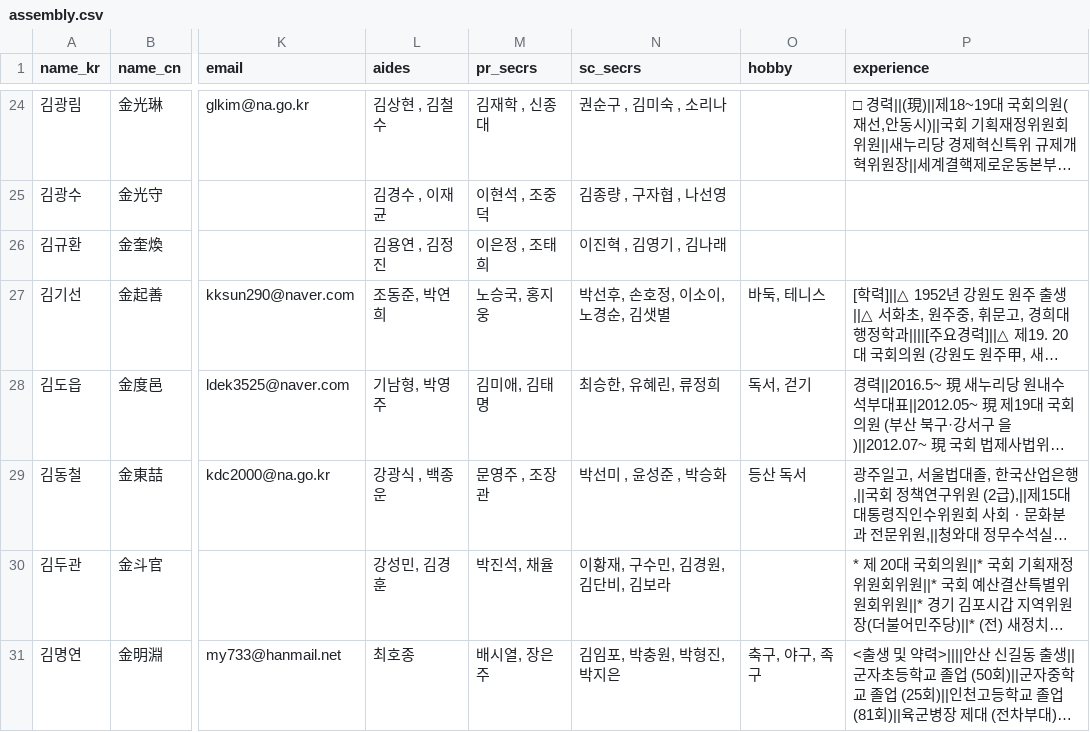
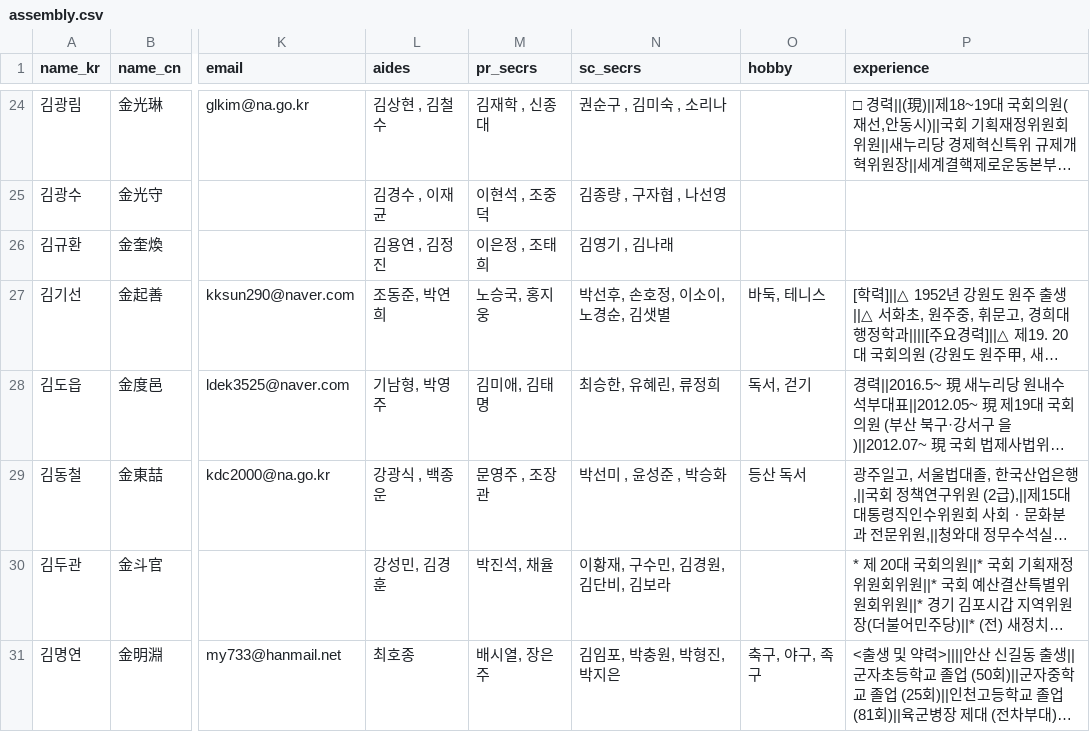
Before and after one commit to teampopong/data-assembly, a CSV file: assembly.csv, drawn as a sheet; only a part is shown, gaps mark what is left out; long unchanged cells end in …; the diff names each change by its address in the sheet, - before the commit and + after, or states it on an @@ line.

```diff
--- a/assembly.csv
+++ b/assembly.csv
-N26 (sc_secrs): 이진혁 , 김영기 , 김나래
+N26 (sc_secrs): 김영기 , 김나래
```
Also changed, not shown: 1 other file.
